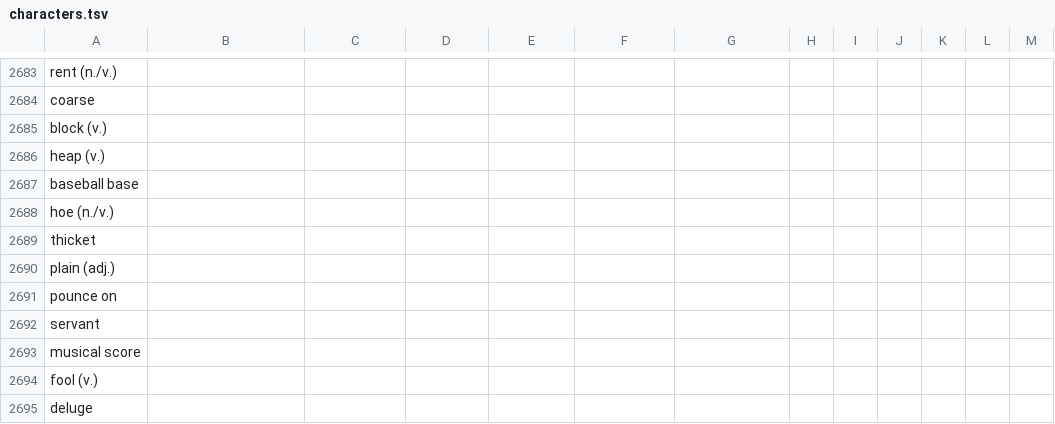
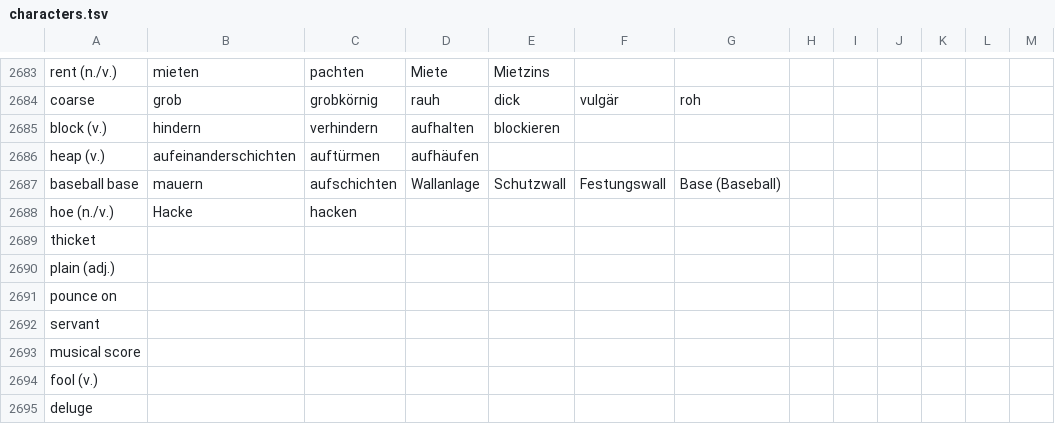
Before and after one commit to marcaltmann/hanzi, a TSV file: characters.tsv, drawn as a sheet; only a part is shown, gaps mark what is left out; the diff covers the shown part only; the diff names each change by its address in the sheet, - before the commit and + after, or states it on an @@ line.

```diff
--- a/characters.tsv
+++ b/characters.tsv
-B2683: (empty)
+B2683: mieten
-C2683: (empty)
+C2683: pachten
-D2683: (empty)
+D2683: Miete
-E2683: (empty)
+E2683: Mietzins
-B2684: (empty)
+B2684: grob
-C2684: (empty)
+C2684: grobkörnig
-D2684: (empty)
+D2684: rauh
-E2684: (empty)
+E2684: dick
-F2684: (empty)
+F2684: vulgär
-G2684: (empty)
+G2684: roh
-B2685: (empty)
+B2685: hindern
-C2685: (empty)
+C2685: verhindern
-D2685: (empty)
+D2685: aufhalten
-E2685: (empty)
+E2685: blockieren
-B2686: (empty)
+B2686: aufeinanderschichten
-C2686: (empty)
+C2686: auftürmen
-D2686: (empty)
+D2686: aufhäufen
-B2687: (empty)
+B2687: mauern
-C2687: (empty)
+C2687: aufschichten
-D2687: (empty)
+D2687: Wallanlage
-E2687: (empty)
+E2687: Schutzwall
-F2687: (empty)
+F2687: Festungswall
-G2687: (empty)
+G2687: Base (Baseball)
-B2688: (empty)
+B2688: Hacke
-C2688: (empty)
+C2688: hacken
```
Also changed, not shown: 61 edited cells elsewhere in this file.
